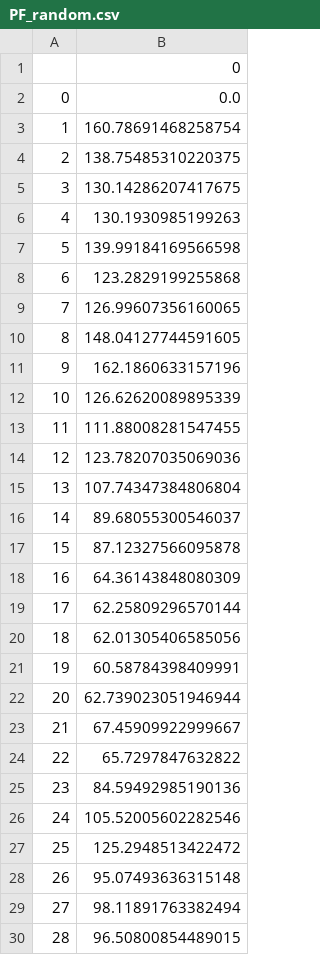
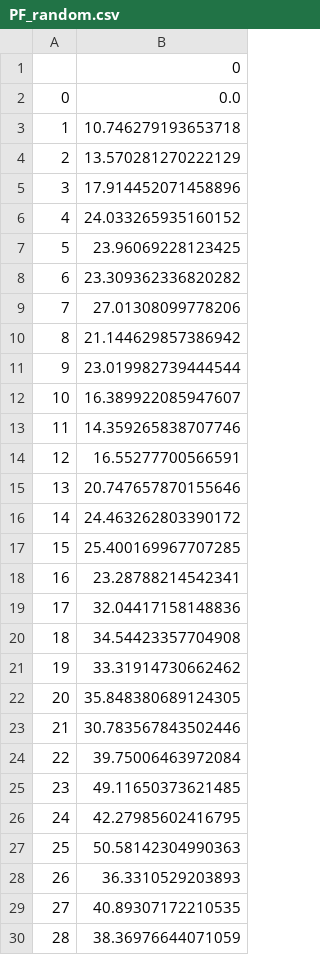
Before and after one commit to Yang-Hyun-Jun/Felector, a CSV file: result/seed1/PF_random.csv, drawn as a sheet; only a part is shown; the diff covers the shown part only.

```diff
--- a/result/seed1/PF_random.csv
+++ b/result/seed1/PF_random.csv
@@ -2,29 +2,29 @@
 0,0.0
-1,160.78691468258754
-2,138.75485310220375
-3,130.14286207417675
-4,130.1930985199263
-5,139.99184169566598
-6,123.2829199255868
-7,126.99607356160065
-8,148.04127744591605
-9,162.1860633157196
-10,126.62620089895339
-11,111.88008281547455
-12,123.78207035069036
-13,107.74347384806804
-14,89.68055300546037
-15,87.12327566095878
-16,64.36143848080309
-17,62.25809296570144
-18,62.01305406585056
-19,60.58784398409991
-20,62.739023051946944
-21,67.45909922999667
-22,65.7297847632822
-23,84.59492985190136
-24,105.52005602282546
-25,125.2948513422472
-26,95.07493636315148
-27,98.11891763382494
-28,96.50800854489015
+1,10.746279193653718
+2,13.570281270222129
+3,17.914452071458896
+4,24.033265935160152
+5,23.96069228123425
+6,23.309362336820282
+7,27.01308099778206
+8,21.144629857386942
+9,23.019982739444544
+10,16.389922085947607
+11,14.359265838707746
+12,16.55277700566591
+13,20.747657870155646
+14,24.463262803390172
+15,25.400169967707285
+16,23.28788214542341
+17,32.04417158148836
+18,34.54423357704908
+19,33.31914730662462
+20,35.848380689124305
+21,30.783567843502446
+22,39.75006463972084
+23,49.11650373621485
+24,42.27985602416795
+25,50.58142304990363
+26,36.3310529203893
+27,40.89307172210535
+28,38.36976644071059
```
Also changed, not shown: 64 edited cells elsewhere in this file, result/seed1/PO_random.csv, result/seed1/PV_random.csv, 5 other files.
